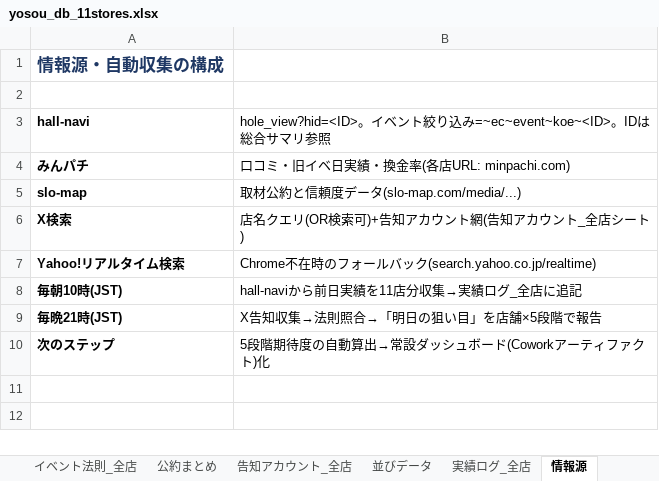
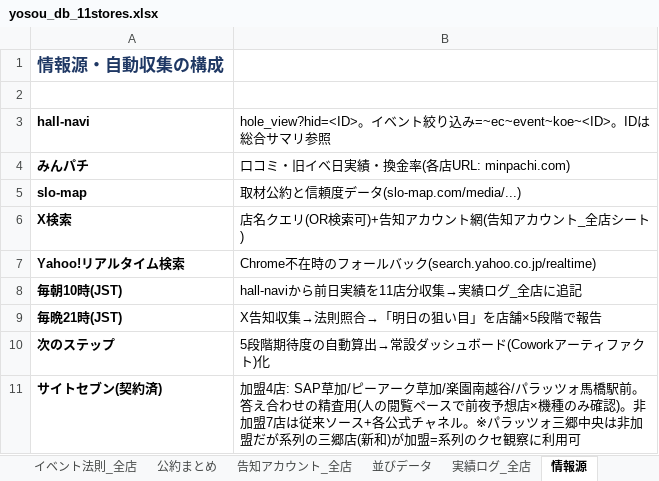
Before and after one commit to tellchan/misatoslo7k3x, an Excel workbook: yosou_db_11stores.xlsx, sheet 情報源, drawn as a sheet; values as stored, in another font and other column widths than the file's, no borders; the diff names each change by its address in the sheet, - before the commit and + after, or states it on an @@ line.

```diff
--- a/yosou_db_11stores.xlsx (sheet 情報源)
+++ b/yosou_db_11stores.xlsx (sheet 情報源)
+row 11: サイトセブン(契約済) | 加盟4店: SAP草加/ピーアーク草加/楽園南越谷/パラッツォ馬橋駅前。答え合わせの精査用(人の閲覧ペースで前夜予想店×機種のみ確認)。非加盟7店は従来ソース+各公式チャネル。※パラッツォ三郷中央は非加盟だが系列の三郷店(新和)が加盟=系列のクセ観察に利用可
```
Also changed, not shown: 1 other file.
